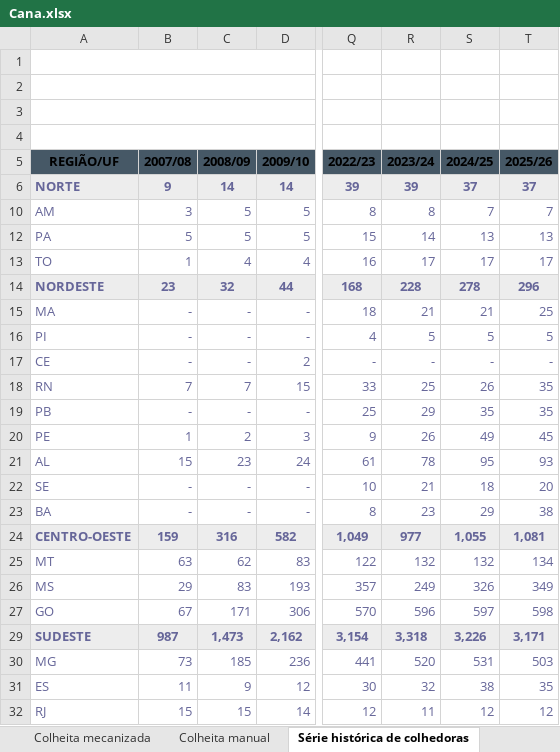
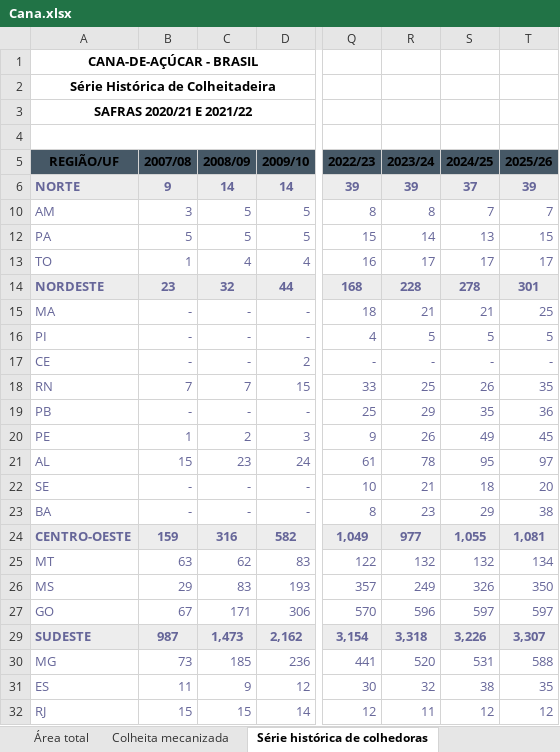
Before and after one commit to ELAINECRISTINA/Painel-de-Indicadores, an Excel workbook: geral/Cana.xlsx, sheet Série histórica de colhedoras, drawn as a sheet; only a part is shown, gaps mark what is left out; values as stored, in another font and other column widths than the file's, no borders; charts and pictures not drawn; the diff covers the shown part only; the diff names each change by its address in the sheet, - before the commit and + after, or states it on an @@ line.

```diff
--- a/geral/Cana.xlsx (sheet Série histórica de colhedoras)
+++ b/geral/Cana.xlsx (sheet Série histórica de colhedoras)
-sheet tab: Colheita manual
-A1 (REGIÃO/UF): (empty)
+A1 (REGIÃO/UF): CANA-DE-AÇÚCAR - BRASIL
-A2 (REGIÃO/UF): (empty)
+A2 (REGIÃO/UF): Série Histórica de Colheitadeira
-A3 (REGIÃO/UF): (empty)
+A3 (REGIÃO/UF): SAFRAS 2020/21 E 2021/22
-T6 (2025/26): 37
+T6 (2025/26): 39
-T12 (2025/26): 13
+T12 (2025/26): 15
-T14 (2025/26): 296
+T14 (2025/26): 301
-T19 (2025/26): 35
+T19 (2025/26): 36
-T21 (2025/26): 93
+T21 (2025/26): 97
-T26 (2025/26): 349
+T26 (2025/26): 350
-T27 (2025/26): 598
+T27 (2025/26): 597
-T29 (2025/26): 3,171
+T29 (2025/26): 3,307
-T30 (2025/26): 503
+T30 (2025/26): 588
```
Also changed, not shown: 7 edited cells elsewhere in this sheet, sheet Área, produtividade e produção, sheet Produção de etanol hidratado, sheet Etanol anidro e hidratado, sheet Produção de etanol, sheet Área total, sheet Produção de etanol anidro, 6 more sheets, charts or pictures, dados_teste/Agrotóxicos.xlsx, dados_teste/PIB.xlsx, 49 other files.
